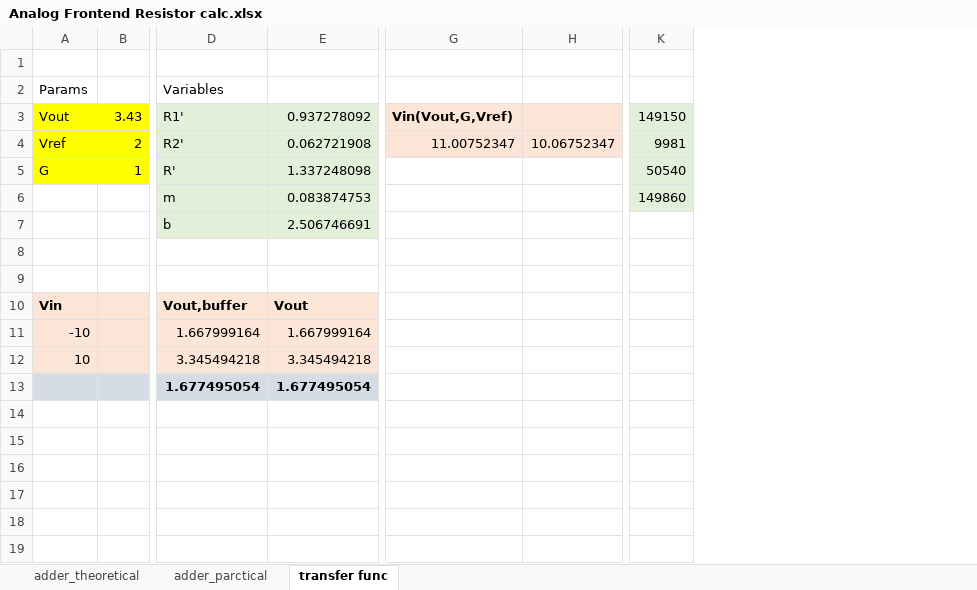
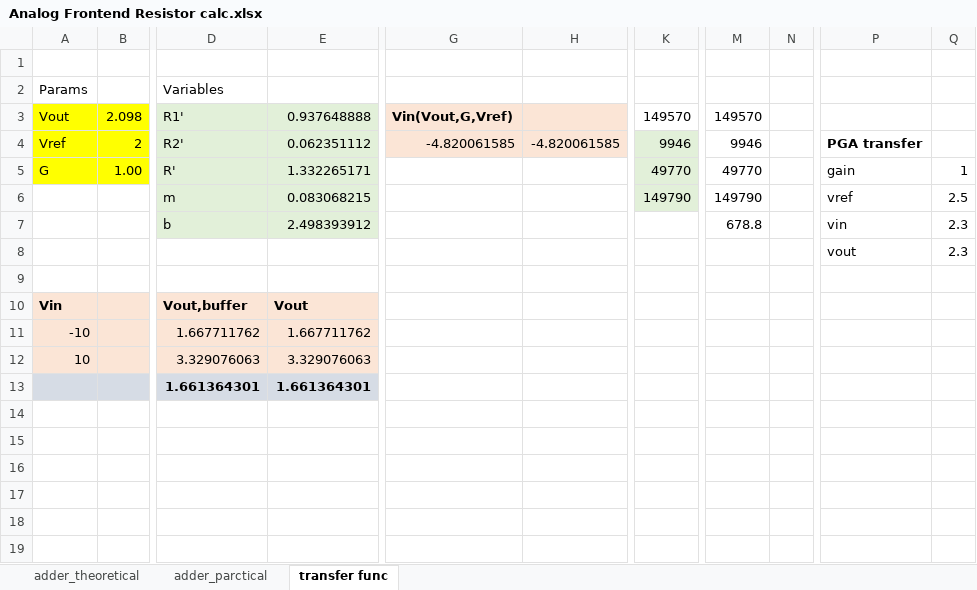
Before and after one commit to galgolan/DigitalScope, an Excel workbook: Analog Frontend Resistor calc.xlsx, sheet transfer func, drawn as a sheet; only a part is shown, gaps mark what is left out; values as stored, in another font and other column widths than the file's, no borders; charts and pictures not drawn; removed rows and columns are numbered as before the commit, all else as after; rows hold the shown columns only; the diff covers the shown part only; the diff names each change by its address in the sheet, - before the commit and + after, or states it on an @@ line.

Commit message:
new resistors

```diff
--- a/Analog Frontend Resistor calc.xlsx (sheet transfer func)
+++ b/Analog Frontend Resistor calc.xlsx (sheet transfer func)
-column E, rows 3-13: 0.937278092 | 0.062721908 | 1.337248098 | 0.083874753 | 2.506746691 |  |  | Vout | 1.667999164 | 3.345494218 | 1.677495054
+column E, rows 3-13: 0.937648888 | 0.062351112 | 1.332265171 | 0.083068215 | 2.498393912 |  |  | Vout | 1.667711762 | 3.329076063 | 1.661364301
-column H, row 4: 10.06752347
+column H, row 4: -4.820061585
-column K, rows 3-6: 149150 | 9981 | 50540 | 149860
+column K, rows 3-6: 149570 | 9946 | 49770 | 149790
+column M, rows 3-7: 149570 | 9946 | 49770 | 149790 | 678.8
+column N, empty
+column P, rows 4-8: PGA transfer | gain | vref | vin | vout
+column Q, rows 5-8: 1 | 2.5 | 2.3 | 2.3
-B3: 3.43
+B3: 2.098
-G4: 11.00752347
+G4: -4.820061585
-B5: 1
+B5: 1.00
-row 8: (empty)
+row 8:  |  |  |  |  |  |  |  |  | vout | 2.3
-D11: 1.667999164
+D11: 1.667711762
-D12: 3.345494218
+D12: 3.329076063
-D13: 1.677495054
+D13: 1.661364301
```
Also changed, not shown: 1 added column elsewhere in this sheet, charts or pictures, 3 other files.
